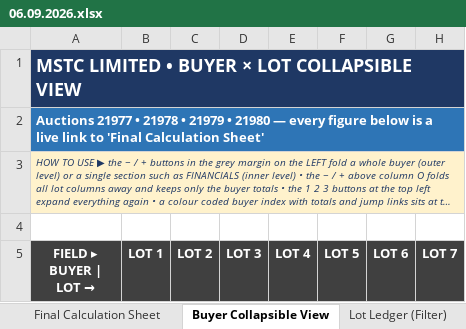
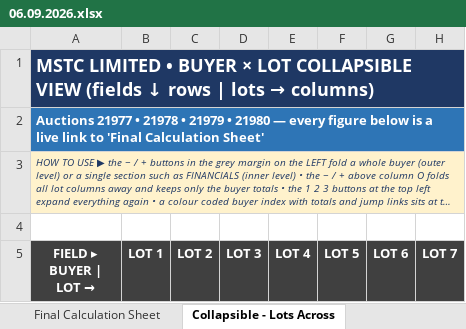
Before and after one commit to piyush4315/06.09.2026, an Excel workbook: 06.09.2026.xlsx, sheet Collapsible - Lots Across, drawn as a sheet; only a part is shown; long unchanged cells end in …; values as stored, in another font and other column widths than the file's, no borders; conditional formats not drawn; the diff names each change by its address in the sheet, - before the commit and + after, or states it on an @@ line.

Commit message:
Swap rows/columns: add both orientations of each view (4 sheets)
Renamed and extended the generated views so every layout exists in both
orientations:

  Collapsible - Lots Across   fields as rows, lots as columns   (was 'Buyer Collapsible View')
  Collapsible - Lots Down     lots as rows, fields as columns   (new)
  Ledger Filter - Lots Down   lots as rows, fields as columns   (was 'Lot Ledger (Filter)')
  Ledger Filter - Lots Across fields as rows, lots as columns   (new)

The two new sheets keep the same live links to 'Final Calculation Sheet', the
same colour themes, buyer folding, column category folding, filters and
conditional formatting.  The superseded sheet names are removed on rebuild.
tools/verify_views.py now checks all four views (6,129 checks).

Co-authored-by: arena-agent <297053741+arena-agent@users.noreply.github.com>

```diff
--- a/06.09.2026.xlsx (sheet Collapsible - Lots Across)
+++ b/06.09.2026.xlsx (sheet Collapsible - Lots Across)
-sheet tab: Buyer Collapsible View
+sheet tab: Collapsible - Lots Across
@@ A1 (FIELD ▸ BUYER | LOT →): …COLLAPSIBLE VIEW → …COLLAPSIBLE VIEW (fields ↓ rows | lots → columns) @@
```
Also changed, not shown: sheet Collapsible - Lots Down, other sheet tabs, 3 other files.
